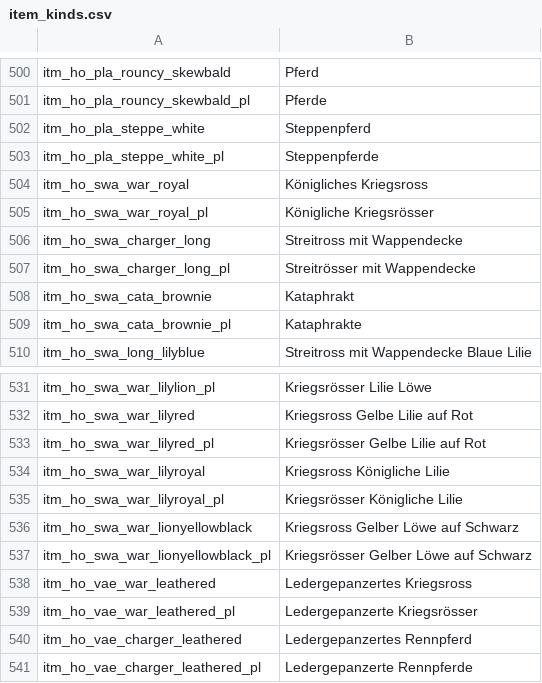
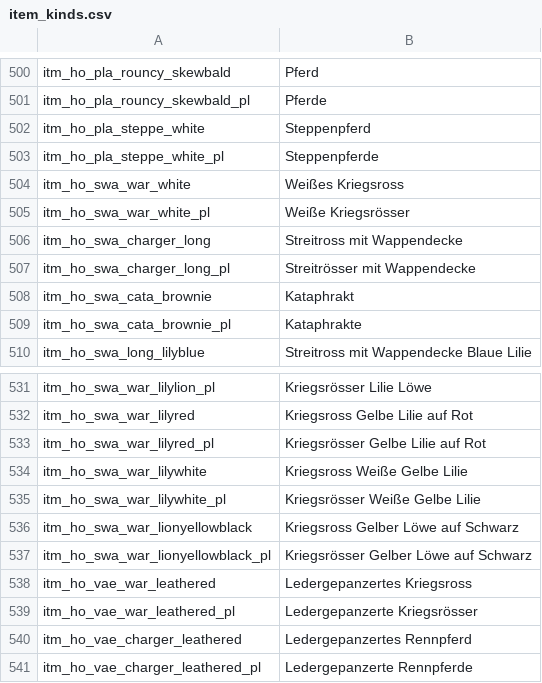
Before and after one commit to U-GeeN/Floris-Dev-Suite, a CSV file: Files/languages/German/de/item_kinds.csv, drawn as a sheet; only a part is shown, gaps mark what is left out; removed rows and columns are numbered as before the commit, all else as after; the diff names each change by its address in the sheet, - before the commit and + after, or states it on an @@ line.

```diff
--- a/Files/languages/German/de/item_kinds.csv
+++ b/Files/languages/German/de/item_kinds.csv
-row 504: itm_ho_swa_war_royal | Königliches Kriegsross
-row 505: itm_ho_swa_war_royal_pl | Königliche Kriegsrösser
+row 504: itm_ho_swa_war_white | Weißes Kriegsross
+row 505: itm_ho_swa_war_white_pl | Weiße Kriegsrösser
-row 534: itm_ho_swa_war_lilyroyal | Kriegsross Königliche Lilie
-row 535: itm_ho_swa_war_lilyroyal_pl | Kriegsrösser Königliche Lilie
+row 534: itm_ho_swa_war_lilywhite | Kriegsross Weiße Gelbe Lilie
+row 535: itm_ho_swa_war_lilywhite_pl | Kriegsrösser Weiße Gelbe Lilie
```
Also changed, not shown: Files/languages/Polish/pl/item_kinds.csv, 13 other files.
